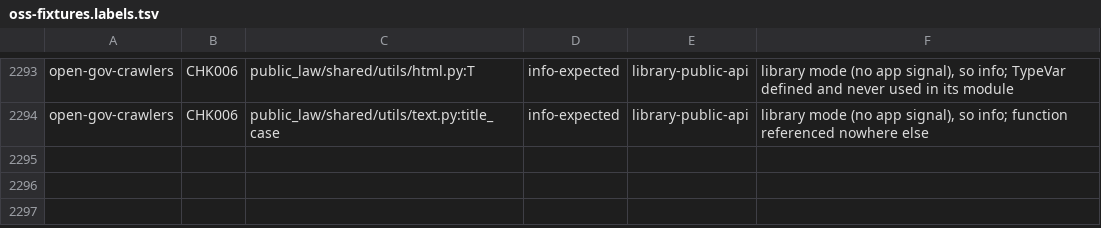
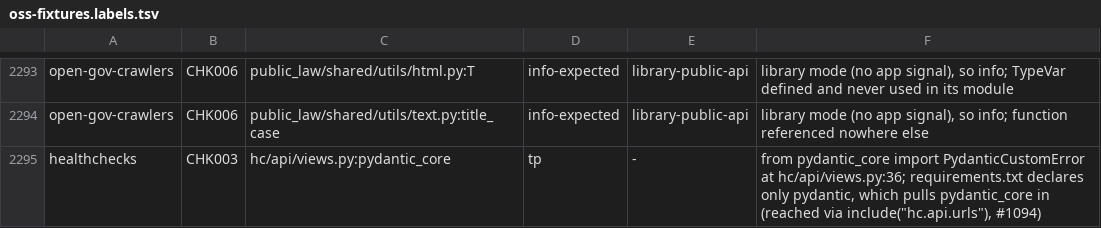
Before and after one commit to watany-dev/chokkin, a TSV file: scripts/oss-fixtures.labels.tsv, drawn as a sheet; only a part is shown, gaps mark what is left out; the diff names each change by its address in the sheet, - before the commit and + after, or states it on an @@ line.

```diff
--- a/scripts/oss-fixtures.labels.tsv
+++ b/scripts/oss-fixtures.labels.tsv
+row 2295: healthchecks | CHK003 | hc/api/views.py:pydantic_core | tp | - | from pydantic_core import PydanticCustomError at hc/api/views.py:36; requirements.txt declares only pydantic, which pulls pydantic_core in (reached via include("hc.api.urls"), #1094)
```
Also changed, not shown: 9 other files.
